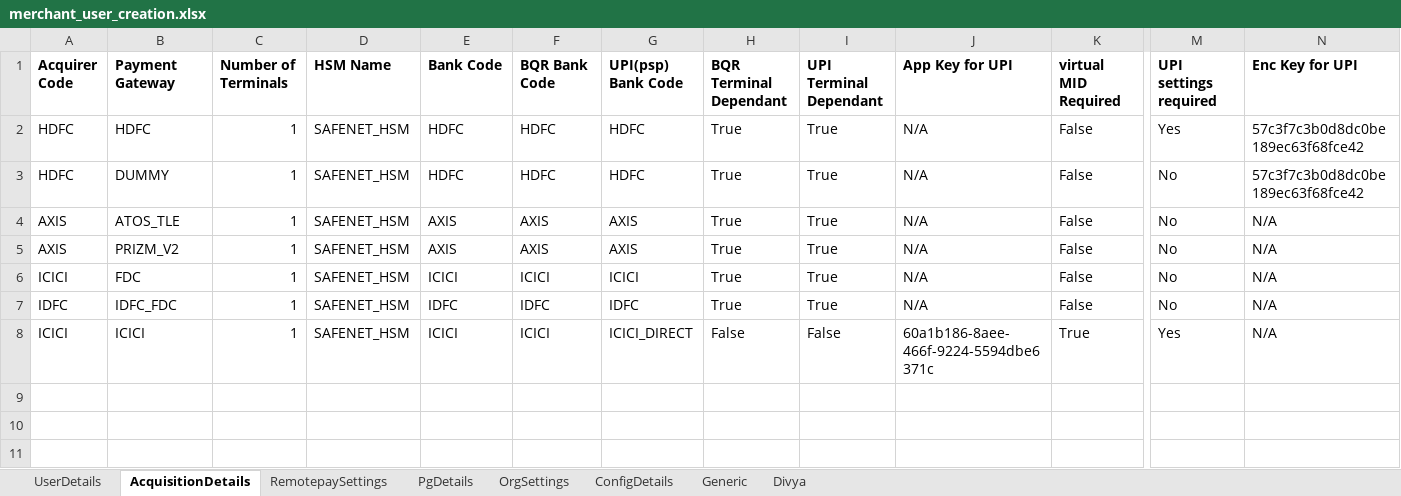
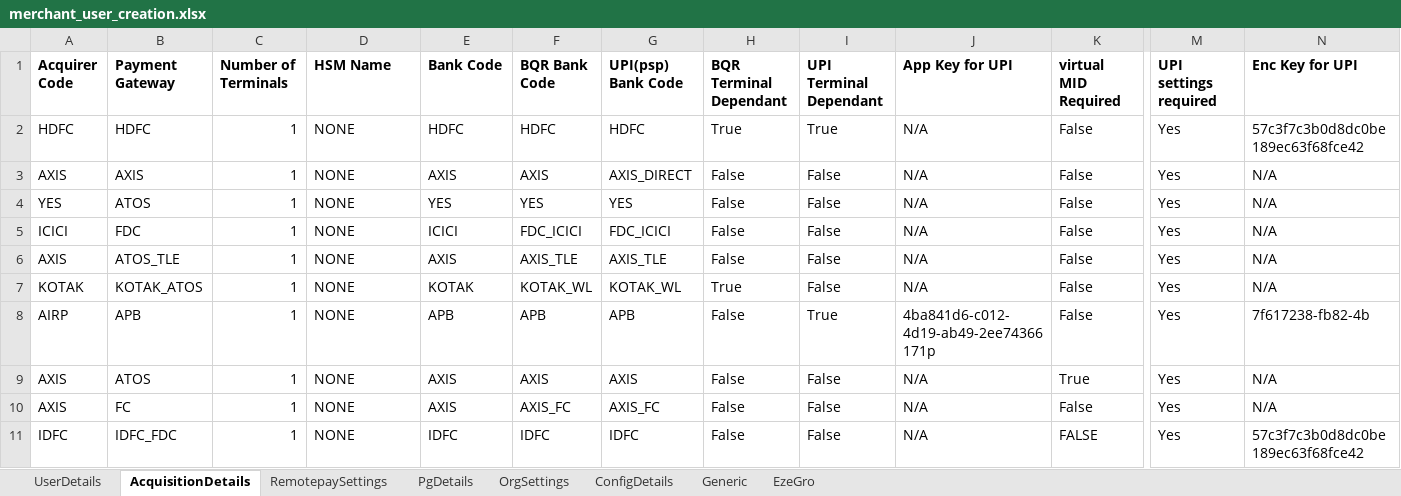
Before and after one commit to tularamsa1/ezeauto-rearch-automation-claude, an Excel workbook: DataProvider/merchant_user_creation.xlsx, sheet AcquisitionDetails, drawn as a sheet; only a part is shown, gaps mark what is left out; values as stored, in another font and other column widths than the file's, no borders; removed rows and columns are numbered as before the commit, all else as after; rows hold the shown columns only; the diff names each change by its address in the sheet, - before the commit and + after, or states it on an @@ line.

```diff
--- a/DataProvider/merchant_user_creation.xlsx (sheet AcquisitionDetails)
+++ b/DataProvider/merchant_user_creation.xlsx (sheet AcquisitionDetails)
-sheet tab: Divya
+sheet tab: EzeGro
-D2 (HSM Name): SAFENET_HSM
+D2 (HSM Name): NONE
-row 3: HDFC | DUMMY | 1 | SAFENET_HSM | HDFC | HDFC | HDFC | True | True | N/A | False | No | 57c3f7c3b0d8dc0be189ec63f68fce42
-B3 (Payment Gateway): ATOS_TLE
+B3 (Payment Gateway): AXIS
-D3 (HSM Name): SAFENET_HSM
+D3 (HSM Name): NONE
-G3 (UPI(psp) Bank Code): AXIS
+G3 (UPI(psp) Bank Code): AXIS_DIRECT
-H3 (BQR Terminal Dependant): True
+H3 (BQR Terminal Dependant): False
-I3 (UPI Terminal Dependant): True
+I3 (UPI Terminal Dependant): False
-M3 (UPI settings required): No
+M3 (UPI settings required): Yes
+row 4: YES | ATOS | 1 | NONE | YES | YES | YES | False | False | N/A | False | Yes | N/A
+row 5: ICICI | FDC | 1 | NONE | ICICI | FDC_ICICI | FDC_ICICI | False | False | N/A | False | Yes | N/A
+row 6: AXIS | ATOS_TLE | 1 | NONE | AXIS | AXIS_TLE | AXIS_TLE | False | False | N/A | False | Yes | N/A
+row 7: KOTAK | KOTAK_ATOS | 1 | NONE | KOTAK | KOTAK_WL | KOTAK_WL | True | False | N/A | False | Yes | N/A
+row 8: AIRP | APB | 1 | NONE | APB | APB | APB | False | True | 4ba841d6-c012-4d19-ab49-2ee74366171p | False | Yes | 7f617238-fb82-4b
+row 9: AXIS | ATOS | 1 | NONE | AXIS | AXIS | AXIS | False | False | N/A | True | Yes | N/A
-B10 (Payment Gateway): PRIZM_V2
+B10 (Payment Gateway): FC
-D10 (HSM Name): SAFENET_HSM
+D10 (HSM Name): NONE
-F10 (BQR Bank Code): AXIS
+F10 (BQR Bank Code): AXIS_FC
-G10 (UPI(psp) Bank Code): AXIS
+G10 (UPI(psp) Bank Code): AXIS_FC
-H10 (BQR Terminal Dependant): True
+H10 (BQR Terminal Dependant): False
-I10 (UPI Terminal Dependant): True
+I10 (UPI Terminal Dependant): False
-M10 (UPI settings required): No
+M10 (UPI settings required): Yes
-row 6: ICICI | FDC | 1 | SAFENET_HSM | ICICI | ICICI | ICICI | True | True | N/A | False | No | N/A
-D11 (HSM Name): SAFENET_HSM
+D11 (HSM Name): NONE
-H11 (BQR Terminal Dependant): True
+H11 (BQR Terminal Dependant): False
-I11 (UPI Terminal Dependant): True
+I11 (UPI Terminal Dependant): False
-K11 (virtual MID Required): False
+K11 (virtual MID Required): FALSE
-M11 (UPI settings required): No
+M11 (UPI settings required): Yes
-N11 (Enc Key for UPI): N/A
+N11 (Enc Key for UPI): 57c3f7c3b0d8dc0be189ec63f68fce42
-row 8: ICICI | ICICI | 1 | SAFENET_HSM | ICICI | ICICI | ICICI_DIRECT | False | False | 60a1b186-8aee-466f-9224-5594dbe6371c | True | Yes | N/A
```
Also changed, not shown: sheet EzeGro, sheet UserDetails, sheet PgDetails, sheet ConfigDetails, sheet OrgSettings, DataProvider/TestCasesDetail.xlsx, 20 other files.
